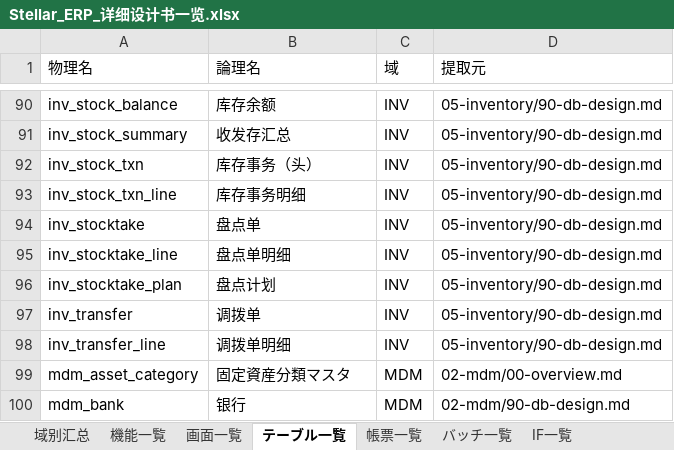
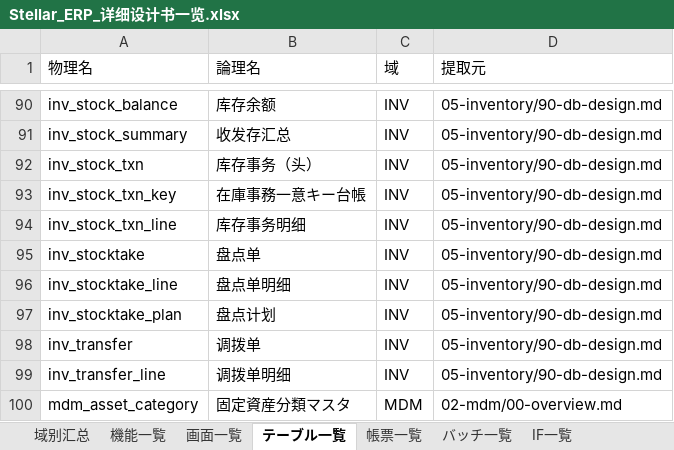
Before and after one commit to Akarin7784/stellar-erp, an Excel workbook: docs/design/20-matrix/Stellar_ERP_详细设计书一览.xlsx, sheet テーブル一覧, drawn as a sheet; only a part is shown, gaps mark what is left out; the shorter side is filled out with more unchanged rows; values as stored, in another font and other column widths than the file's, no cell formats; the diff names each change by its address in the sheet, - before the commit and + after, or states it on an @@ line.

Commit message:
docs(inventory): 05 迁移準備 — RLS・複合 FK、inv_stock_txn パーティションと一意台帳、計価方法、CHECK、迁移番号、受入基準

```diff
--- a/docs/design/20-matrix/Stellar_ERP_详细设计书一览.xlsx (sheet テーブル一覧)
+++ b/docs/design/20-matrix/Stellar_ERP_详细设计书一览.xlsx (sheet テーブル一覧)
+row 93: inv_stock_txn_key | 在庫事務一意キー台帳 | INV | 05-inventory/90-db-design.md
```
Also changed, not shown: sheet 域别汇总, cell formats, 8 other files.
